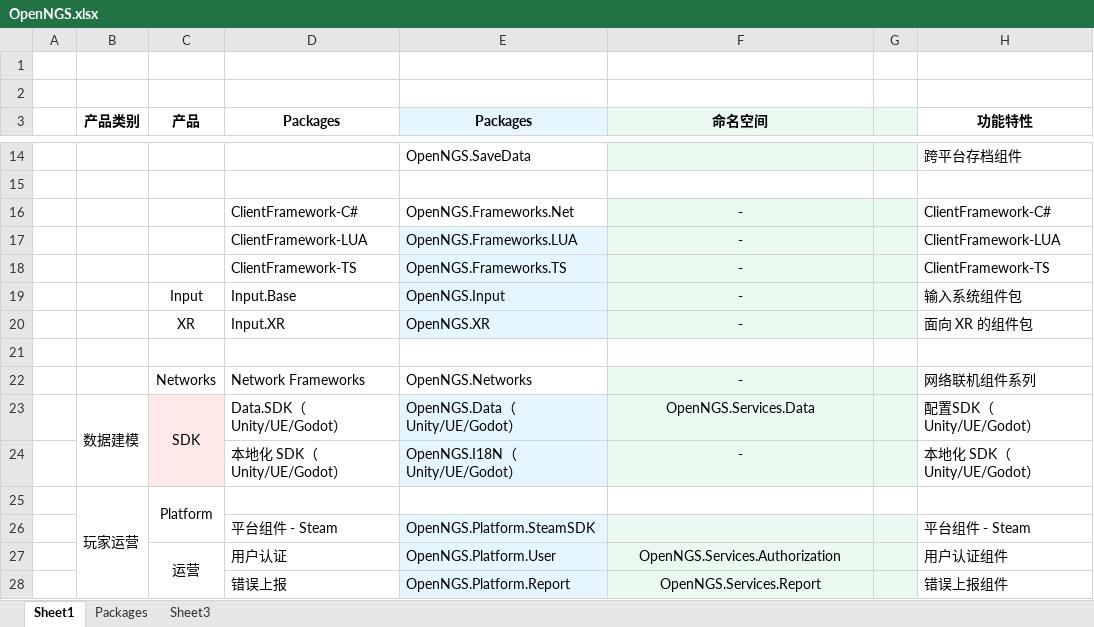
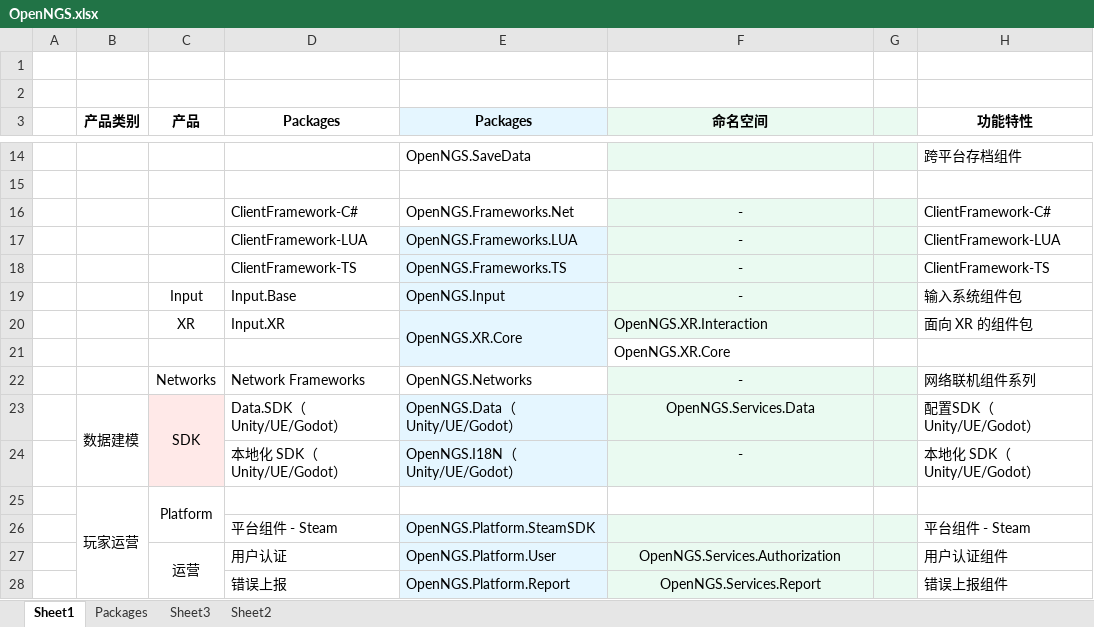
Before and after one commit to Open-NGS/OpenNGS.Network, an Excel workbook: Doc/OpenNGS.xlsx, sheet Sheet1, drawn as a sheet; only a part is shown, gaps mark what is left out; values as stored, in another font and other column widths than the file's, no borders; the diff names each change by its address in the sheet, - before the commit and + after, or states it on an @@ line.

```diff
--- a/Doc/OpenNGS.xlsx (sheet Sheet1)
+++ b/Doc/OpenNGS.xlsx (sheet Sheet1)
+sheet tab: Sheet2
-E20 (Packages): OpenNGS.XR
+E20 (Packages): OpenNGS.XR.Core
+E20:E21 merged
-F20 (命名空间): -
+F20 (命名空间): OpenNGS.XR.Interaction
-F20 alignment: center
+F20 alignment: left
-E21 fill: none
+E21 fill: #E5F6FF
-F21 (命名空间): (empty)
+F21 (命名空间): OpenNGS.XR.Core
```
Also changed, not shown: sheet Packages, 28 other files.
